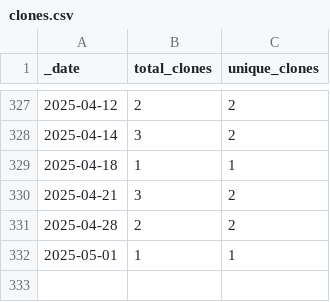
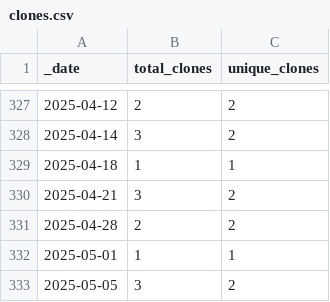
Before and after one commit to opentecr/opentecr-schema, a CSV file: traffic/clones.csv, drawn as a sheet; only a part is shown, gaps mark what is left out.

Commit message:
GitHub traffic

```diff
--- a/traffic/clones.csv
+++ b/traffic/clones.csv
@@ -332 +332,2 @@ _date,total_clones,unique_clones
 2025-05-01,1,1
+2025-05-05,3,2
```
Also changed, not shown: 1 other file.
